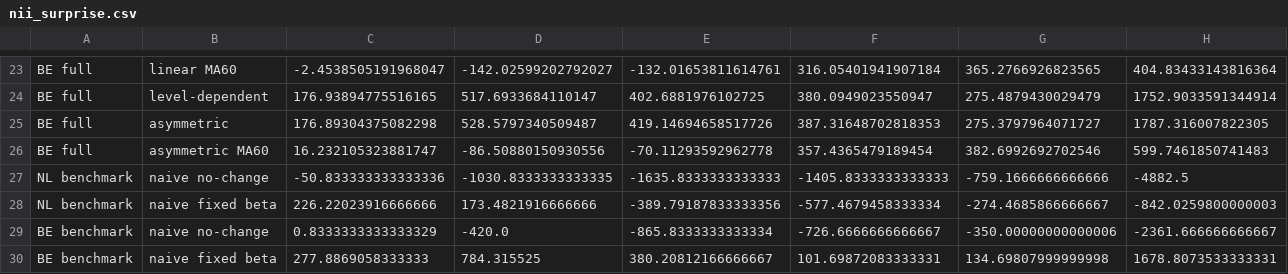
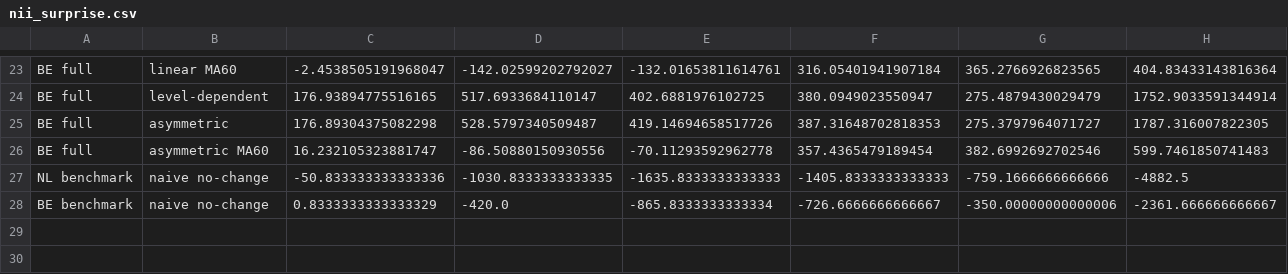
Before and after one commit to QBKFD/ALM_DEV_BENL, a CSV file: results/nii_surprise.csv, drawn as a sheet; only a part is shown, gaps mark what is left out.

```diff
--- a/results/nii_surprise.csv
+++ b/results/nii_surprise.csv
@@ -27,4 +27,2 @@ BE full,asymmetric MA60,16.232105323881747,-86.50880150930556,-70.11293592962778
 NL benchmark,naive no-change,-50.833333333333336,-1030.8333333333335,-1635.8333333333333,-1405.8333333333333,-759.1666666666666,-4882.5
-NL benchmark,naive fixed beta,226.22023916666666,173.4821916666666,-389.79187833333356,-577.4679458333334,-274.4685866666667,-842.0259800000003
 BE benchmark,naive no-change,0.8333333333333329,-420.0,-865.8333333333334,-726.6666666666667,-350.00000000000006,-2361.666666666667
-BE benchmark,naive fixed beta,277.8869058333333,784.315525,380.20812166666667,101.69872083333331,134.69807999999998,1678.8073533333331
```
Also changed, not shown: results/model_results.csv, 8 other files.
